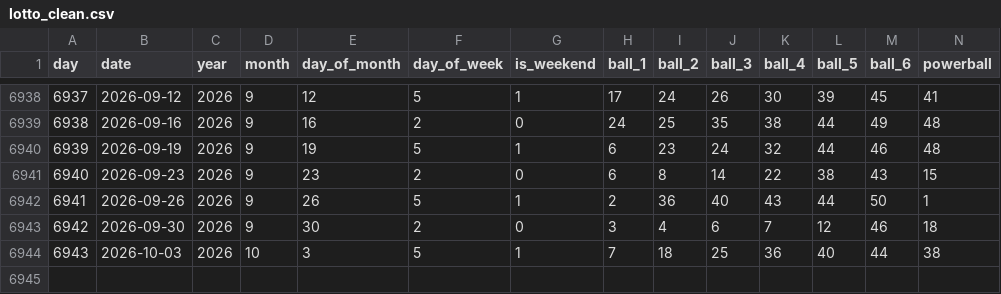
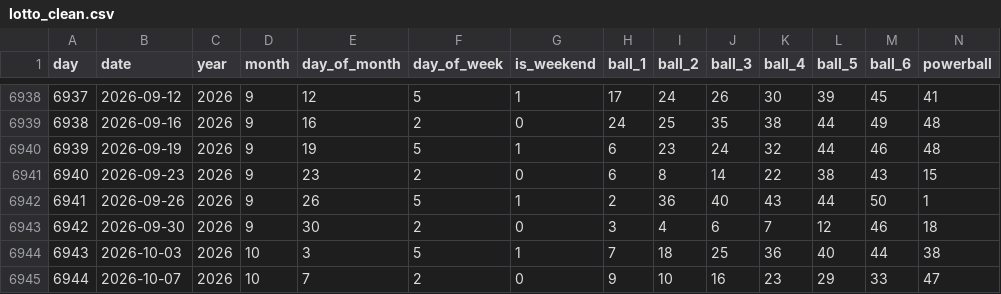
Before and after one commit to ENM032/ArchStractor, a CSV file: data/cleaned/lotto_clean.csv, drawn as a sheet; only a part is shown, gaps mark what is left out; rows hold the shown columns only; the diff names each change by its address in the sheet, - before the commit and + after, or states it on an @@ line.

```diff
--- a/data/cleaned/lotto_clean.csv
+++ b/data/cleaned/lotto_clean.csv
+row 6945: 6944 | 2026-10-07 | 2026 | 10 | 7 | 2 | 0 | 9 | 10 | 16 | 23 | 29 | 33 | 47
```
Also changed, not shown: 7 other files.
